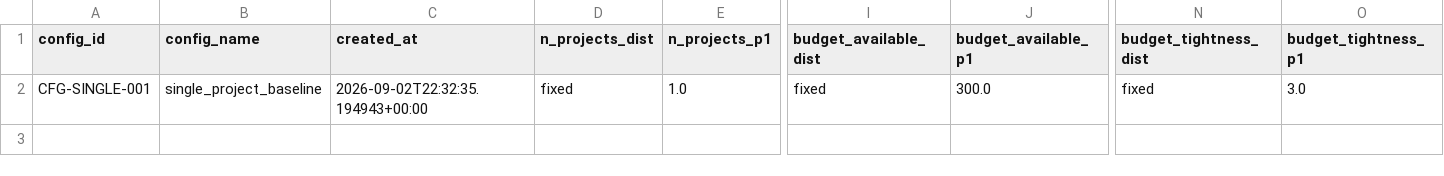
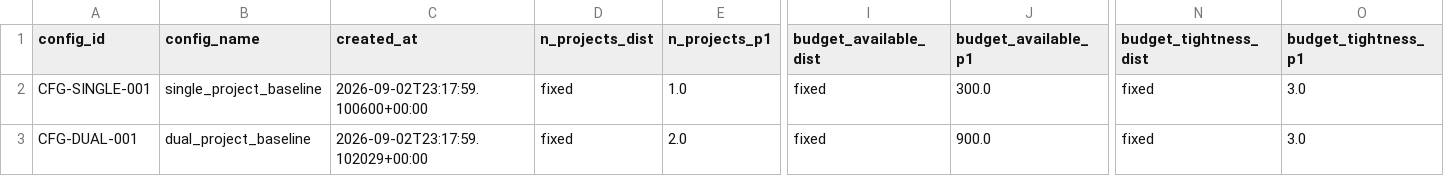
Before and after one commit to UDynamic/PPO-project-portfolio-budgeting-AI-agent, a CSV file: src/play/runs/2026-09-03_02-47-58/exports/environment_config.csv (was src/db/exports/environment_config.csv), drawn as a sheet; only a part is shown, gaps mark what is left out; rows hold the shown columns only; the diff names each change by its address in the sheet, - before the commit and + after, or states it on an @@ line.

Commit message:
UPDATED src\* : cleared the system design so each run get's recorded in play hens the source file remains untuched

```diff
--- a/src/db/exports/environment_config.csv
+++ b/src/play/runs/2026-09-03_02-47-58/exports/environment_config.csv
-C2 (created_at): 2026-09-02T22:32:35.194943+00:00
+C2 (created_at): 2026-09-02T23:17:59.100600+00:00
+row 3: CFG-DUAL-001 | dual_project_baseline | 2026-09-02T23:17:59.102029+00:00 | fixed | 2.0 | fixed | 900.0 | fixed | 3.0
```
Also changed, not shown: src/play/runs/2026-09-03_02-47-58/exports/projects_profile.csv, 32 other files.
